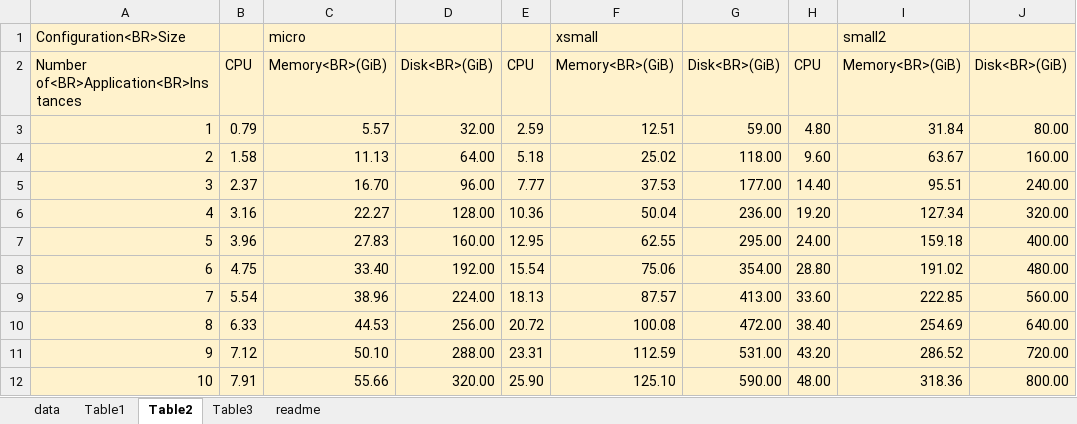
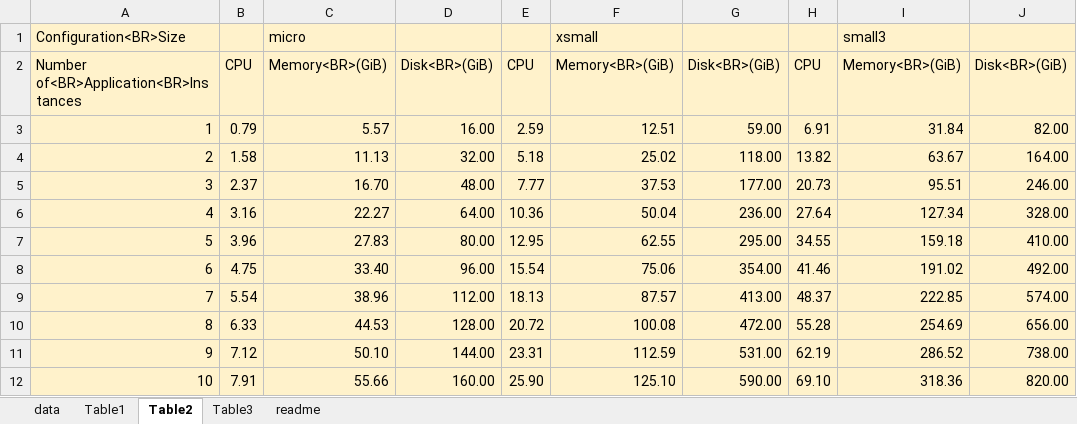
Before and after one commit to vmware/weathervane, an Excel workbook: doc/sourceFiles/fixedConfigSizes.xlsx, sheet Table2, drawn as a sheet; only a part is shown; values as stored, in another font and other column widths than the file's, no borders; the diff covers the shown part only; the diff names each change by its address in the sheet, - before the commit and + after, or states it on an @@ line.

```diff
--- a/doc/sourceFiles/fixedConfigSizes.xlsx (sheet Table2)
+++ b/doc/sourceFiles/fixedConfigSizes.xlsx (sheet Table2)
-I1: small2
+I1: small3
-D3: 32.00
+D3: 16.00
-H3: 4.80
+H3: 6.91
-J3: 80.00
+J3: 82.00
-D4: 64.00
+D4: 32.00
-H4: 9.60
+H4: 13.82
-J4: 160.00
+J4: 164.00
-D5: 96.00
+D5: 48.00
-H5: 14.40
+H5: 20.73
-J5: 240.00
+J5: 246.00
-D6: 128.00
+D6: 64.00
-H6: 19.20
+H6: 27.64
-J6: 320.00
+J6: 328.00
-D7: 160.00
+D7: 80.00
-H7: 24.00
+H7: 34.55
-J7: 400.00
+J7: 410.00
-D8: 192.00
+D8: 96.00
-H8: 28.80
+H8: 41.46
-J8: 480.00
+J8: 492.00
-D9: 224.00
+D9: 112.00
-H9: 33.60
+H9: 48.37
-J9: 560.00
+J9: 574.00
-D10: 256.00
+D10: 128.00
-H10: 38.40
+H10: 55.28
-J10: 640.00
+J10: 656.00
-D11: 288.00
+D11: 144.00
-H11: 43.20
+H11: 62.19
-J11: 720.00
+J11: 738.00
-D12: 320.00
+D12: 160.00
-H12: 48.00
+H12: 69.10
-J12: 800.00
+J12: 820.00
```
Also changed, not shown: 30 edited cells elsewhere in this sheet, sheet data, sheet Table1, sheet Table3, sheet readme, formulas that keep their value, charts or pictures, 7 other files.
